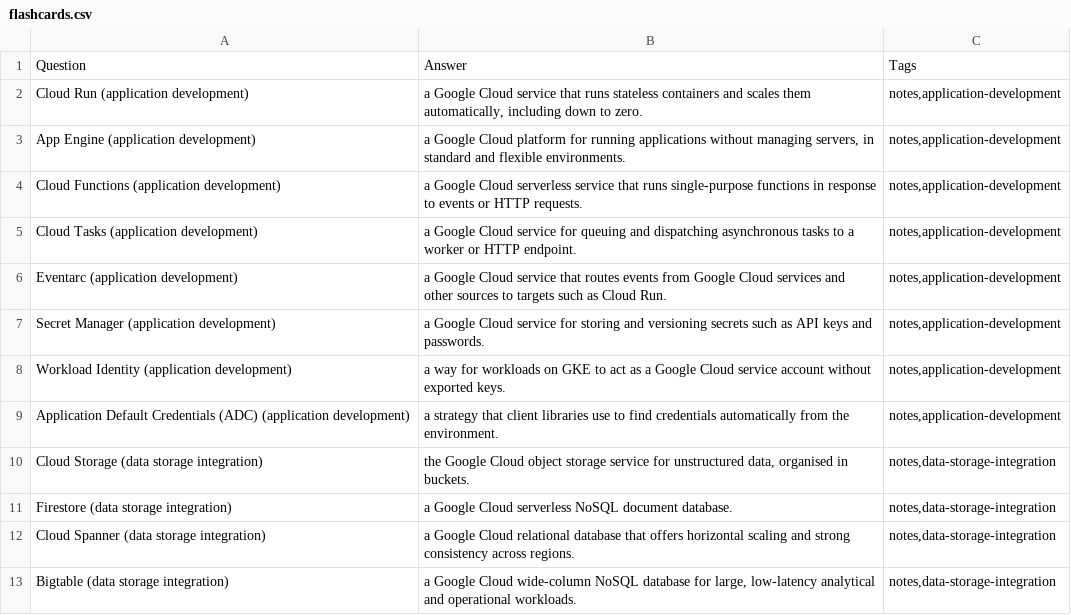
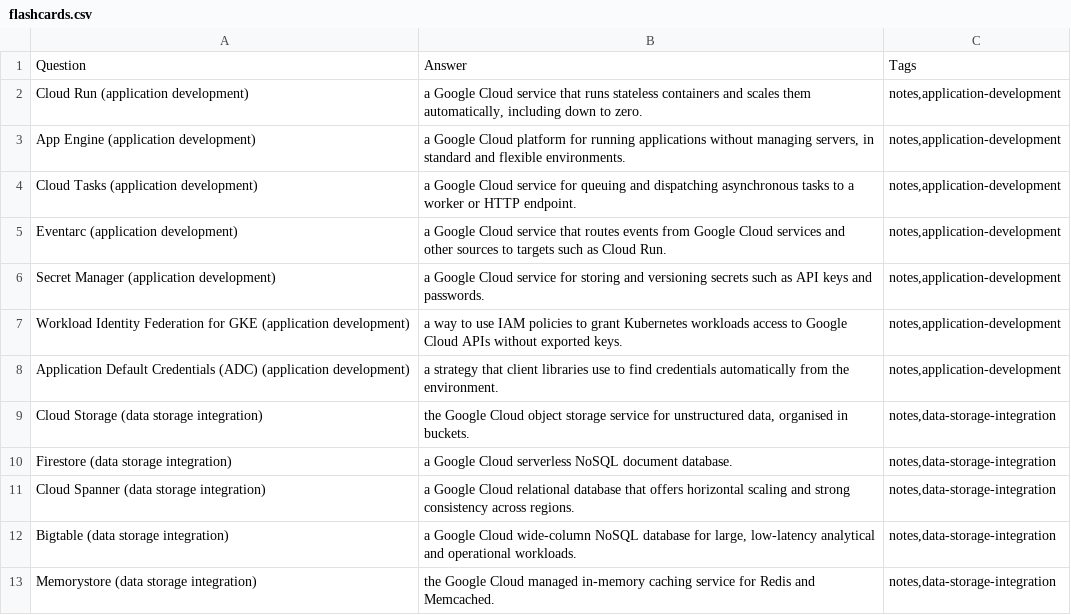
Before and after one commit to PatrickWiloak/cloud-zero-to-hero, a CSV file: exams/gcp/cloud-developer/flashcards.csv, drawn as a sheet; only a part is shown; the shorter side is filled out with more unchanged rows.

```diff
--- a/exams/gcp/cloud-developer/flashcards.csv
+++ b/exams/gcp/cloud-developer/flashcards.csv
@@ -3,3 +3,2 @@ Cloud Run (application development),"a Google Cloud service that runs stateless
 App Engine (application development),"a Google Cloud platform for running applications without managing servers, in standard and flexible environments.","notes,application-development"
-Cloud Functions (application development),a Google Cloud serverless service that runs single-purpose functions in response to events or HTTP requests.,"notes,application-development"
 Cloud Tasks (application development),a Google Cloud service for queuing and dispatching asynchronous tasks to a worker or HTTP endpoint.,"notes,application-development"
@@ -7,3 +6,3 @@ Eventarc (application development),a Google Cloud service that routes events fro
 Secret Manager (application development),a Google Cloud service for storing and versioning secrets such as API keys and passwords.,"notes,application-development"
-Workload Identity (application development),a way for workloads on GKE to act as a Google Cloud service account without exported keys.,"notes,application-development"
+Workload Identity Federation for GKE (application development),a way to use IAM policies to grant Kubernetes workloads access to Google Cloud APIs without exported keys.,"notes,application-development"
 Application Default Credentials (ADC) (application development),a strategy that client libraries use to find credentials automatically from the environment.,"notes,application-development"
```
Also changed, not shown: exams/azure/pl-900/flashcards.csv, exams/ibm/cloud-site-reliability-engineer/flashcards.csv, 8 other files.
